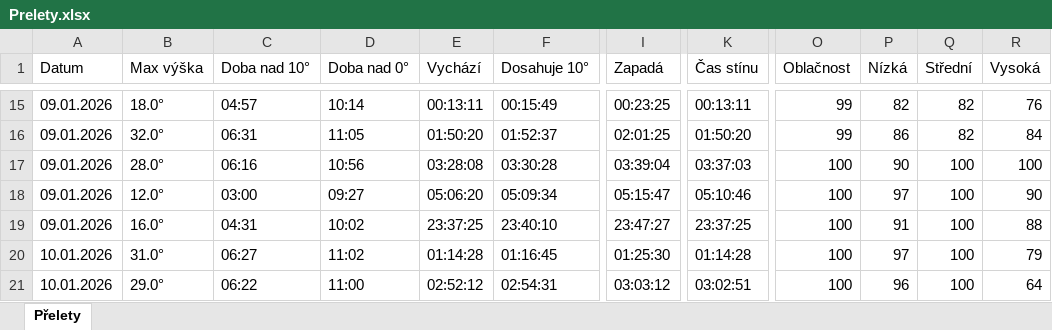
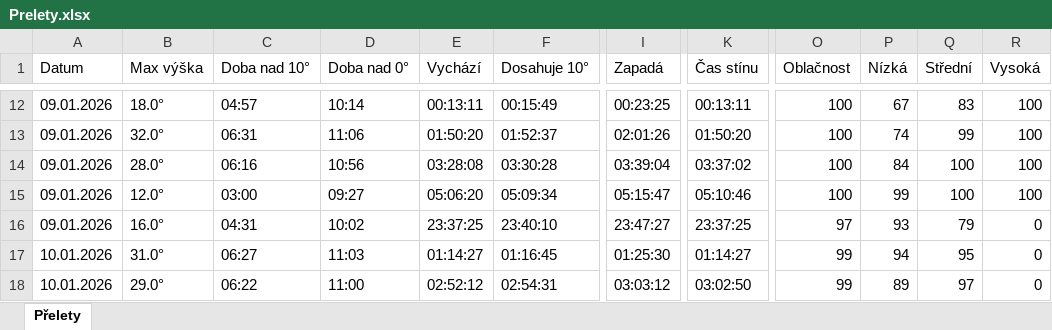
Before and after one commit to LASAR-DoSpace/LASARsat-Transit-Table, an Excel workbook: Prelety.xlsx, sheet Přelety, drawn as a sheet; only a part is shown, gaps mark what is left out; values as stored, in another font and other column widths than the file's, no cell formats; conditional formats not drawn; addresses are those after the commit; the diff covers the shown part only; the diff names each change by its address in the sheet, - before the commit and + after, or states it on an @@ line.

```diff
--- a/Prelety.xlsx (sheet Přelety)
+++ b/Prelety.xlsx (sheet Přelety)
-O12:O13 (Oblačnost): 99
+O12:O13 (Oblačnost): 100
-P12 (Nízká): 82
+P12 (Nízká): 67
-Q12 (Střední): 82
+Q12 (Střední): 83
-R12 (Vysoká): 76
+R12 (Vysoká): 100
-D13 (Doba nad 0°): 11:05
+D13 (Doba nad 0°): 11:06
-I13 (Zapadá): 02:01:25
+I13 (Zapadá): 02:01:26
-P13 (Nízká): 86
+P13 (Nízká): 74
-Q13 (Střední): 82
+Q13 (Střední): 99
-R13 (Vysoká): 84
+R13 (Vysoká): 100
-K14 (Čas stínu): 03:37:03
+K14 (Čas stínu): 03:37:02
-P14 (Nízká): 90
+P14 (Nízká): 84
-P15 (Nízká): 97
+P15 (Nízká): 99
-R15 (Vysoká): 90
+R15 (Vysoká): 100
-O16 (Oblačnost): 100
+O16 (Oblačnost): 97
-P16 (Nízká): 91
+P16 (Nízká): 93
-Q16 (Střední): 100
+Q16 (Střední): 79
-R16 (Vysoká): 88
+R16 (Vysoká): 0
-D17 (Doba nad 0°): 11:02
+D17 (Doba nad 0°): 11:03
-E17 (Vychází): 01:14:28
+E17 (Vychází): 01:14:27
-K17 (Čas stínu): 01:14:28
+K17 (Čas stínu): 01:14:27
-O17:O18 (Oblačnost): 100
+O17:O18 (Oblačnost): 99
-P17 (Nízká): 97
+P17 (Nízká): 94
-Q17 (Střední): 100
+Q17 (Střední): 95
-R17 (Vysoká): 79
+R17 (Vysoká): 0
-K18 (Čas stínu): 03:02:51
+K18 (Čas stínu): 03:02:50
-P18 (Nízká): 96
+P18 (Nízká): 89
-Q18 (Střední): 100
+Q18 (Střední): 97
-R18 (Vysoká): 64
+R18 (Vysoká): 0
```
Also changed, not shown: 5 added rows, 3 removed rows and 65 edited cells elsewhere in this sheet, cell formats.
